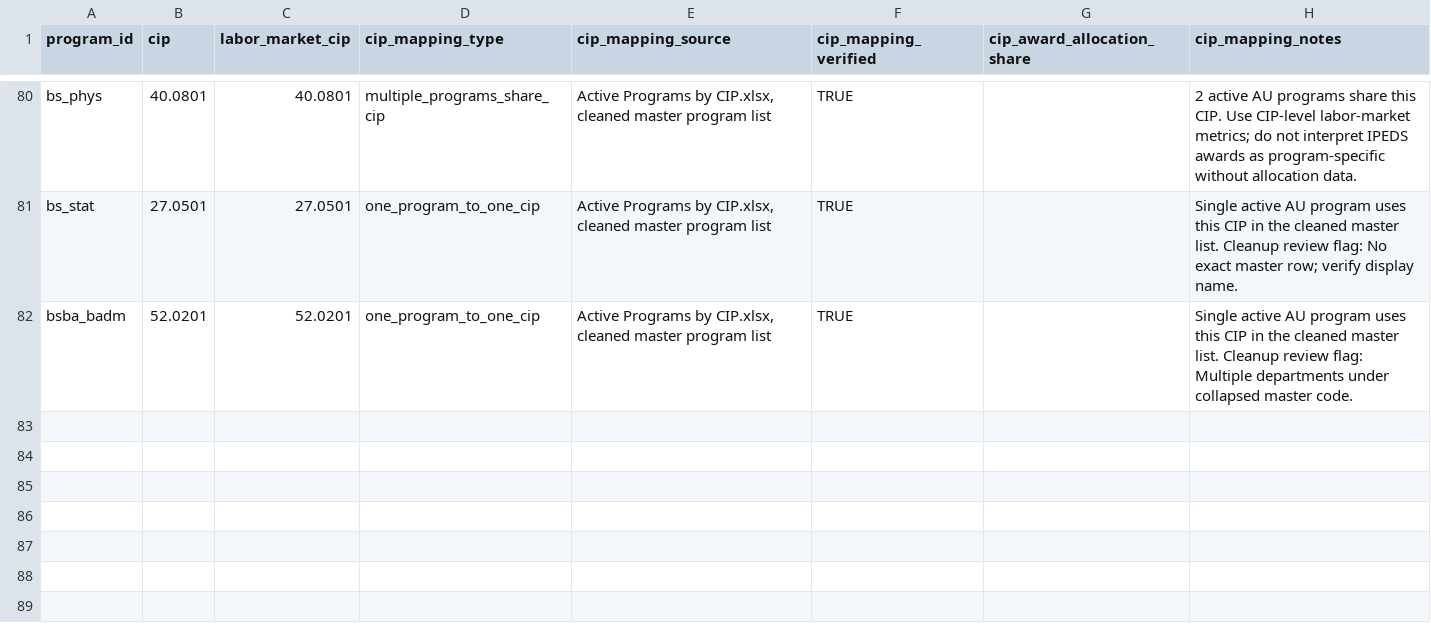
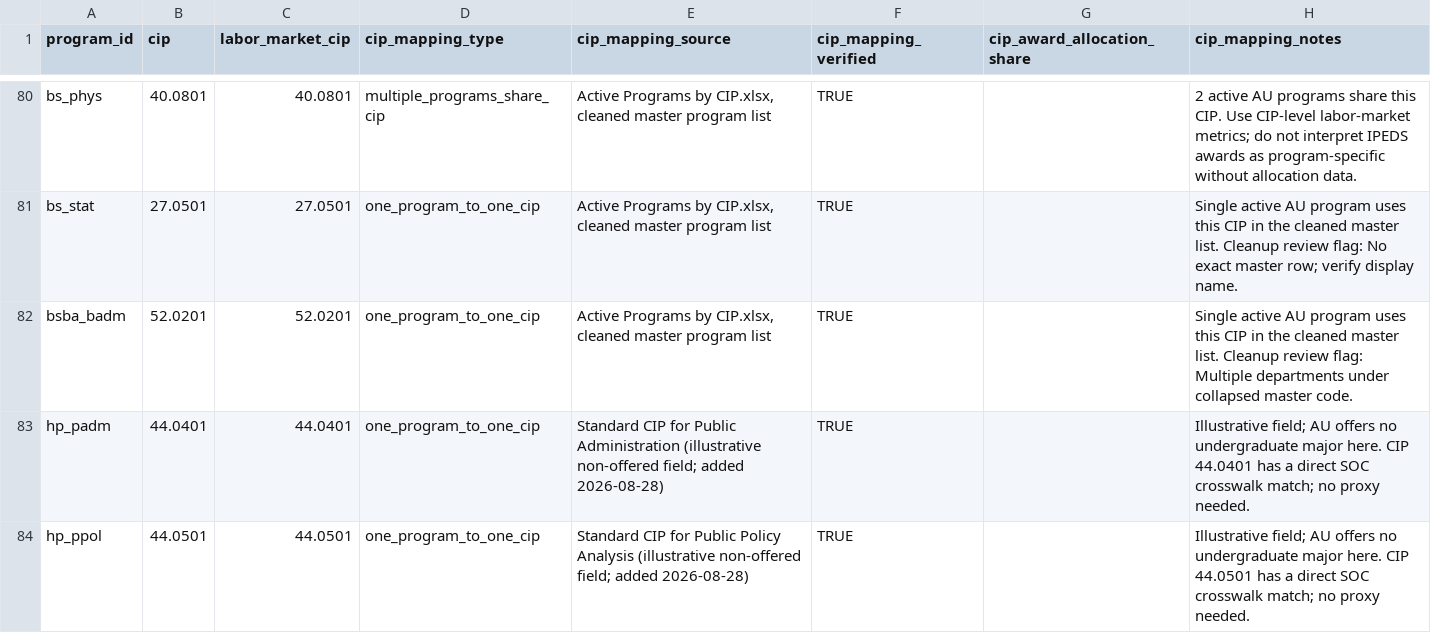
Before and after one commit to myleshungerford/au-labor-market-pipeline, a CSV file: program_cip_map.csv, drawn as a sheet; only a part is shown, gaps mark what is left out.

```diff
--- a/program_cip_map.csv
+++ b/program_cip_map.csv
@@ -82 +82,3 @@ bs_stat,27.0501,27.0501,one_program_to_one_cip,"Active Programs by CIP.xlsx, cle
 bsba_badm,52.0201,52.0201,one_program_to_one_cip,"Active Programs by CIP.xlsx, cleaned master program list",TRUE,,Single active AU program uses this CIP in the cleaned master list. Cleanup review flag: Multiple departments under collapsed master code.
+hp_padm,44.0401,44.0401,one_program_to_one_cip,Standard CIP for Public Administration (illustrative non-offered field; added 2026-08-28),TRUE,,Illustrative field; AU offers no undergraduate major here. CIP 44.0401 has a direct SOC crosswalk match; no proxy needed.
+hp_ppol,44.0501,44.0501,one_program_to_one_cip,Standard CIP for Public Policy Analysis (illustrative non-offered field; added 2026-08-28),TRUE,,Illustrative field; AU offers no undergraduate major here. CIP 44.0501 has a direct SOC crosswalk match; no proxy needed.
```
Also changed, not shown: program_inventory.csv, 14 other files.
